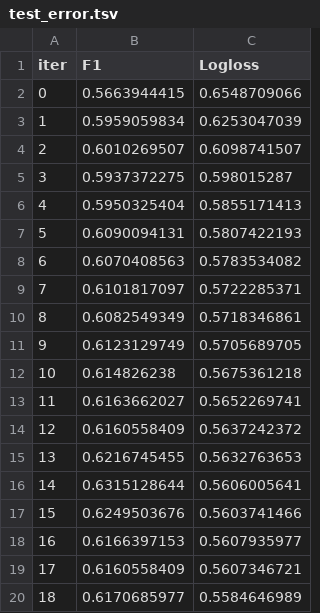
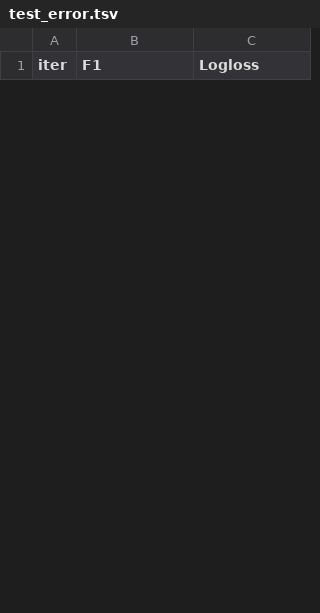
Before and after one commit to AndreiBazhenau/gb, a TSV file: ds_libs2/catboost_info/test_error.tsv, drawn as a sheet; only a part is shown; removed rows and columns are numbered as before the commit, all else as after; the diff covers the shown part only; the diff names each change by its address in the sheet, - before the commit and + after, or states it on an @@ line.

```diff
--- a/ds_libs2/catboost_info/test_error.tsv
+++ b/ds_libs2/catboost_info/test_error.tsv
-row 2: 0 | 0.5663944415 | 0.6548709066
-row 3: 1 | 0.5959059834 | 0.6253047039
-row 4: 2 | 0.6010269507 | 0.6098741507
-row 5: 3 | 0.5937372275 | 0.598015287
-row 6: 4 | 0.5950325404 | 0.5855171413
-row 7: 5 | 0.6090094131 | 0.5807422193
-row 8: 6 | 0.6070408563 | 0.5783534082
-row 9: 7 | 0.6101817097 | 0.5722285371
-row 10: 8 | 0.6082549349 | 0.5718346861
-row 11: 9 | 0.6123129749 | 0.5705689705
-row 12: 10 | 0.614826238 | 0.5675361218
-row 13: 11 | 0.6163662027 | 0.5652269741
-row 14: 12 | 0.6160558409 | 0.5637242372
-row 15: 13 | 0.6216745455 | 0.5632763653
-row 16: 14 | 0.6315128644 | 0.5606005641
-row 17: 15 | 0.6249503676 | 0.5603741466
-row 18: 16 | 0.6166397153 | 0.5607935977
-row 19: 17 | 0.6160558409 | 0.5607346721
-row 20: 18 | 0.6170685977 | 0.5584646989
```
Also changed, not shown: 29 added rows and 16 removed rows elsewhere in this file, 11 other files.
